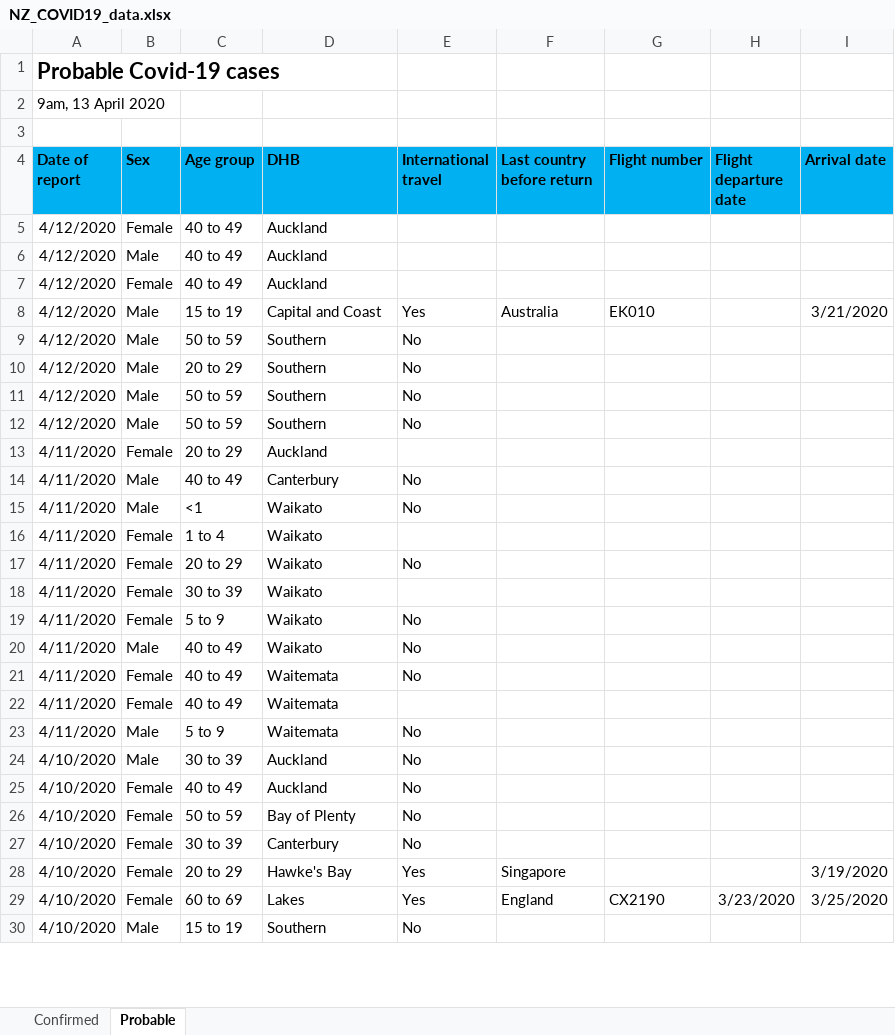
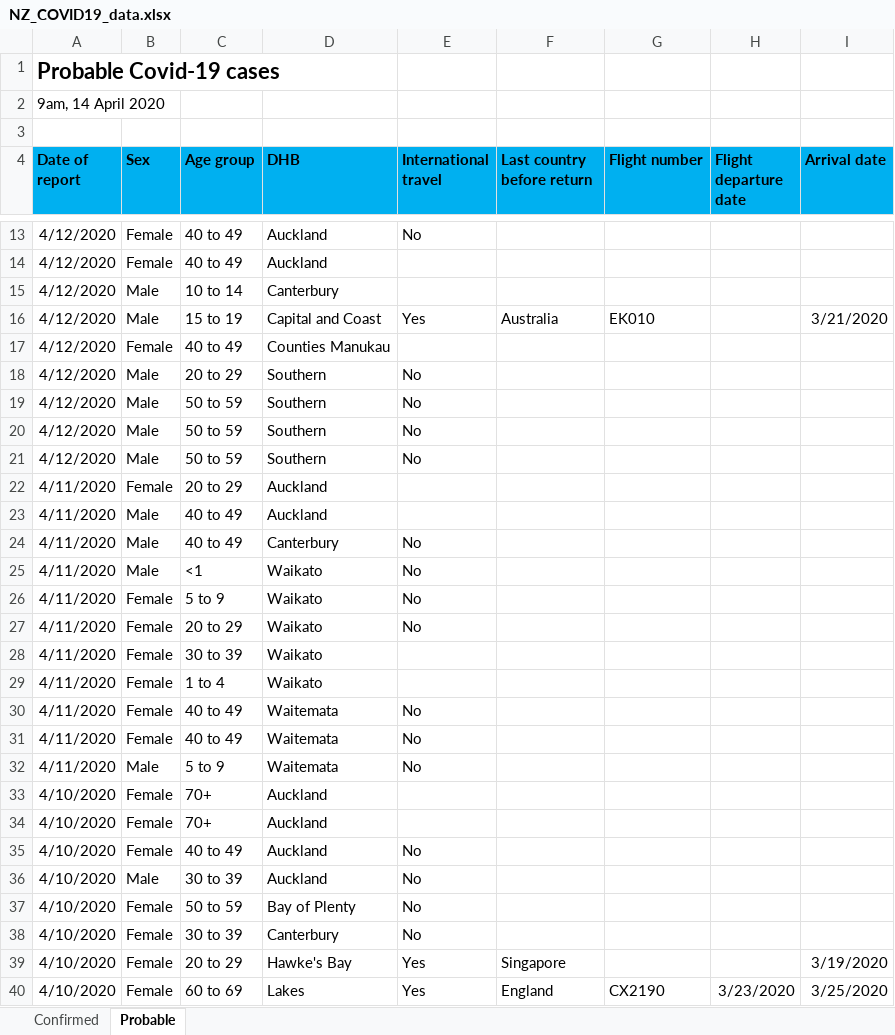
Before and after one commit to sirselim/covid_analysis, an Excel workbook: data/NZ_COVID19_data.xlsx, sheet Probable, drawn as a sheet; only a part is shown, gaps mark what is left out; the shorter side is filled out with more unchanged rows; values as stored, in another font and other column widths than the file's, no borders; removed rows and columns are numbered as before the commit, all else as after; the diff covers the shown part only; the diff names each change by its address in the sheet, - before the commit and + after, or states it on an @@ line.

Commit message:
updated with main case data for the 14th April

```diff
--- a/data/NZ_COVID19_data.xlsx (sheet Probable)
+++ b/data/NZ_COVID19_data.xlsx (sheet Probable)
-A2 (Date of report): 9am, 13 April 2020
+A2 (Date of report): 9am, 14 April 2020
+row 13: 4/12/2020 | Female | 40 to 49 | Auckland | No
-C15 (Age group): 40 to 49
+C15 (Age group): 10 to 14
-D15 (DHB): Auckland
+D15 (DHB): Canterbury
-row 7: 4/12/2020 | Female | 40 to 49 | Auckland
-B17 (Sex): Male
+B17 (Sex): Female
-C17 (Age group): 50 to 59
+C17 (Age group): 40 to 49
-D17 (DHB): Southern
+D17 (DHB): Counties Manukau
-E17 (International travel): No
+E17 (International travel): (empty)
+row 21: 4/12/2020 | Male | 50 to 59 | Southern | No
+row 23: 4/11/2020 | Male | 40 to 49 | Auckland
-row 16: 4/11/2020 | Female | 1 to 4 | Waikato
@@ row 19 moved to row 26: 4/11/2020 @@
-B29 (Sex): Male
+B29 (Sex): Female
-C29 (Age group): 40 to 49
+C29 (Age group): 1 to 4
-E29 (International travel): No
+E29 (International travel): (empty)
-E31 (International travel): (empty)
+E31 (International travel): No
+row 33: 4/10/2020 | Female | 70+ | Auckland
+row 34: 4/10/2020 | Female | 70+ | Auckland
@@ row 25 moved to row 35: 4/10/2020 @@
```
Also changed, not shown: 9 added rows, 3 removed rows, 43 moved rows and 1 edited cell elsewhere in this sheet, sheet Confirmed, 5 other files.
